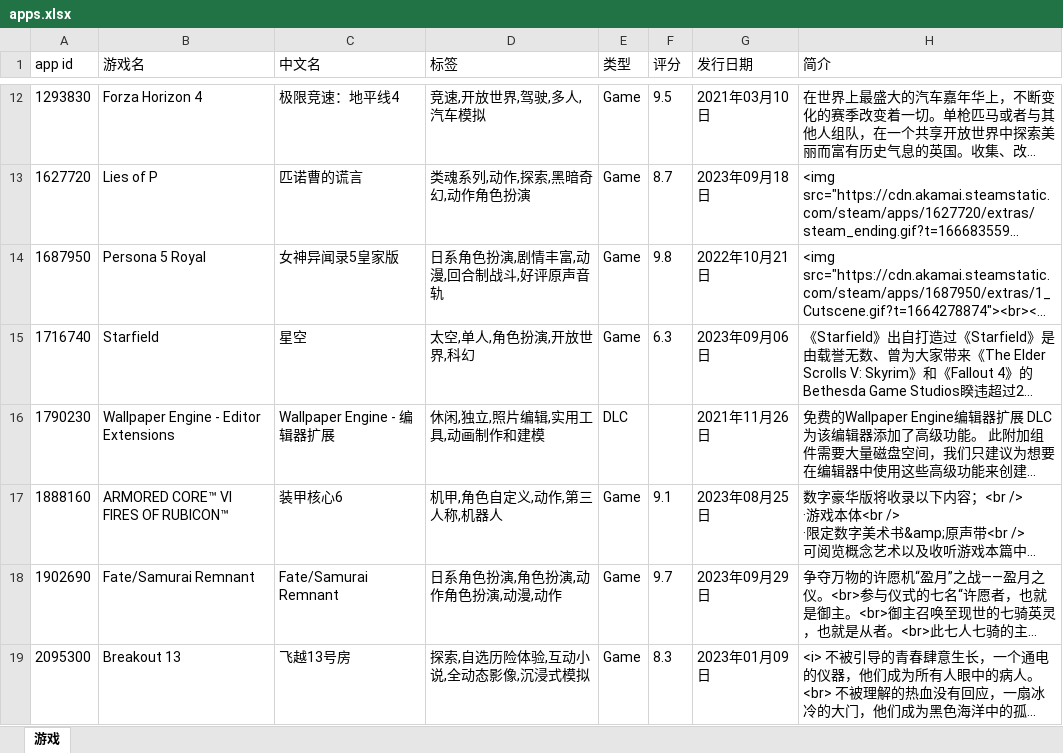
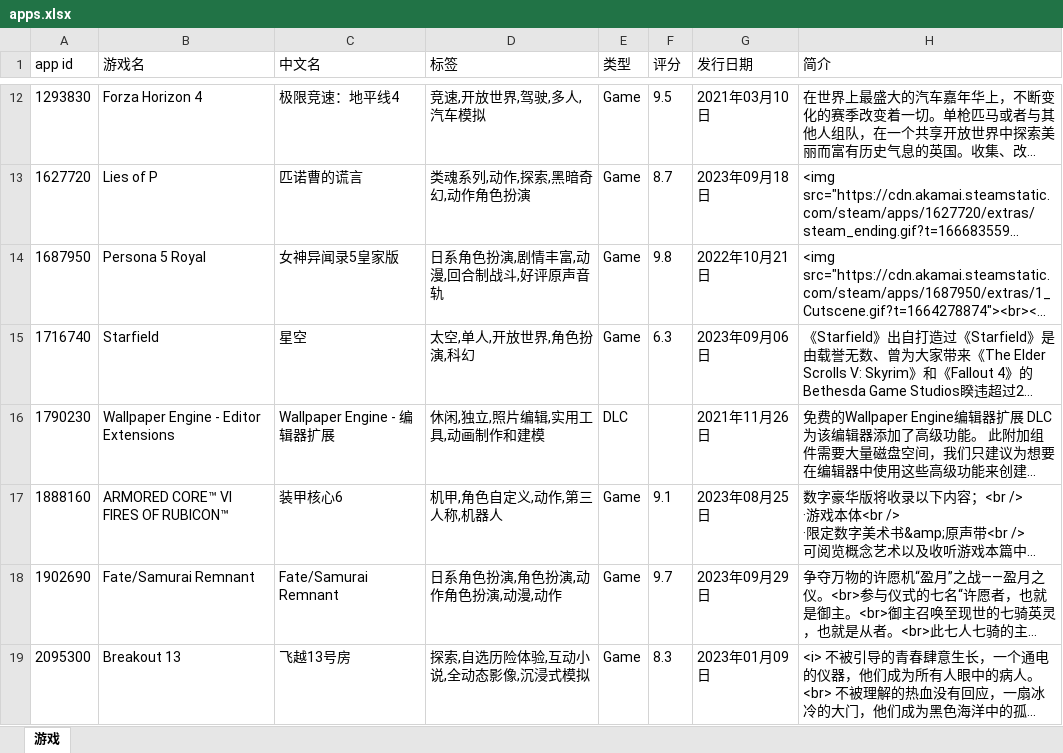
Before and after one commit to qwq-xinkeng/awaqwqmain, an Excel workbook: apps.xlsx, sheet 游戏, drawn as a sheet; only a part is shown, gaps mark what is left out; long unchanged cells end in …; values as stored, in another font and other column widths than the file's, no borders; the diff covers the shown part only; the diff names each change by its address in the sheet, - before the commit and + after, or states it on an @@ line.

```diff
--- a/apps.xlsx (sheet 游戏)
+++ b/apps.xlsx (sheet 游戏)
-D15 (标签): 太空,单人,角色扮演,开放世界,科幻
+D15 (标签): 太空,单人,开放世界,角色扮演,科幻
```
Also changed, not shown: 4 edited cells elsewhere in this sheet.
